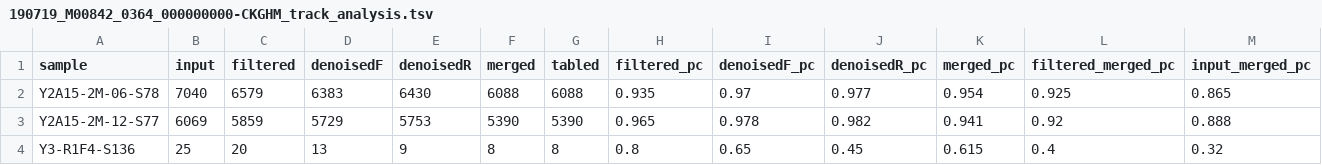
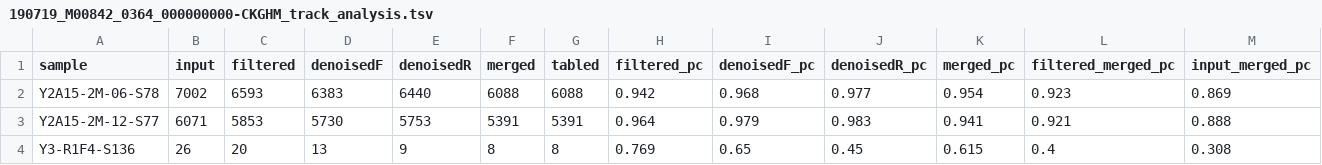
Before and after one commit to fconstancias/metabarcodingRpipeline, a TSV file: dada2/02_dada2_filtered_denoised_merged/190719_M00842_0364_000000000-CKGHM/190719_M00842_0364_000000000-CKGHM_track_analysis.tsv, drawn as a sheet.

```diff
--- a/dada2/02_dada2_filtered_denoised_merged/190719_M00842_0364_000000000-CKGHM/190719_M00842_0364_000000000-CKGHM_track_analysis.tsv
+++ b/dada2/02_dada2_filtered_denoised_merged/190719_M00842_0364_000000000-CKGHM/190719_M00842_0364_000000000-CKGHM_track_analysis.tsv
@@ -1,4 +1,4 @@
 sample	input	filtered	denoisedF	denoisedR	merged	tabled	filtered_pc	denoisedF_pc	denoisedR_pc	merged_pc	filtered_merged_pc	input_merged_pc
-Y2A15-2M-06-S78	7040	6579	6383	6430	6088	6088	0.935	0.97	0.977	0.954	0.925	0.865
-Y2A15-2M-12-S77	6069	5859	5729	5753	5390	5390	0.965	0.978	0.982	0.941	0.92	0.888
-Y3-R1F4-S136	25	20	13	9	8	8	0.8	0.65	0.45	0.615	0.4	0.32
+Y2A15-2M-06-S78	7002	6593	6383	6440	6088	6088	0.942	0.968	0.977	0.954	0.923	0.869
+Y2A15-2M-12-S77	6071	5853	5730	5753	5391	5391	0.964	0.979	0.983	0.941	0.921	0.888
+Y3-R1F4-S136	26	20	13	9	8	8	0.769	0.65	0.45	0.615	0.4	0.308
```
Also changed, not shown: dada2/02_dada2_filtered_denoised_merged/180914_M00842_0310_000000000-C3GBT/180914_M00842_0310_000000000-C3GBT_track_analysis.tsv, 56 other files.
